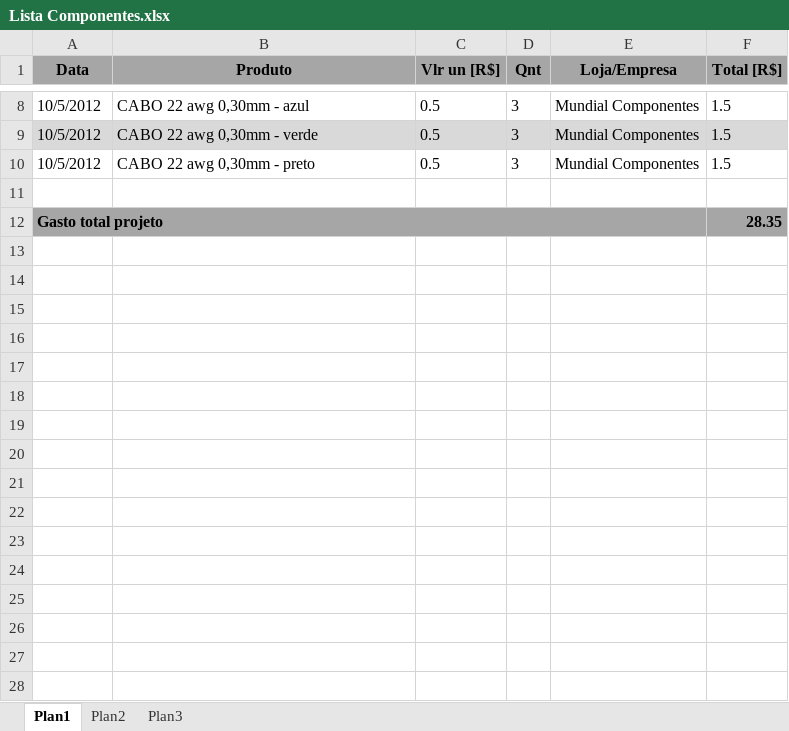
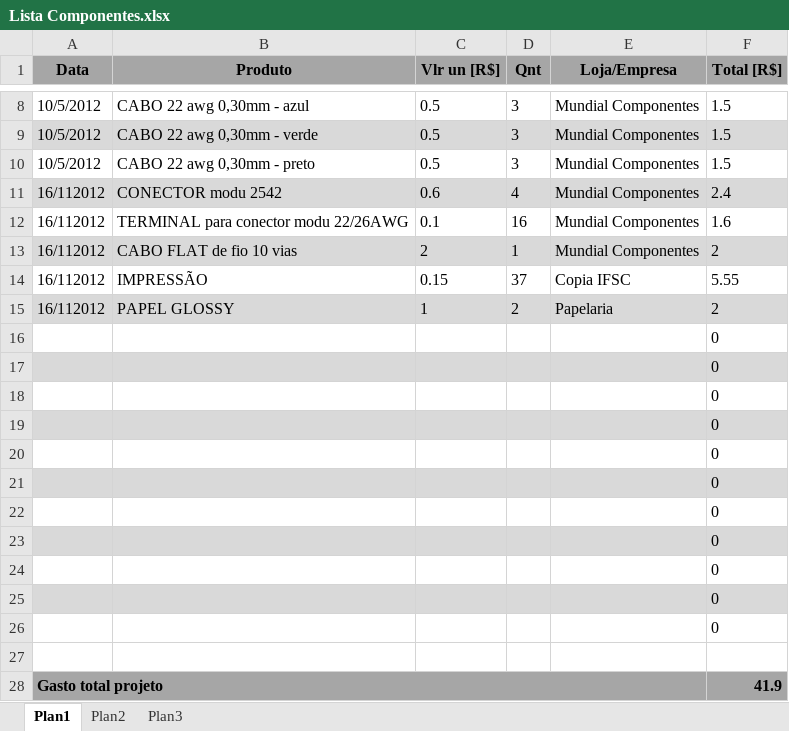
Before and after one commit to DyProject/dygps-veiculo-solar, an Excel workbook: documentos/Lista Componentes.xlsx, sheet Plan1, drawn as a sheet; only a part is shown, gaps mark what is left out; values as stored, in another font and other column widths than the file's, no borders; addresses are those after the commit; the diff names each change by its address in the sheet, - before the commit and + after, or states it on an @@ line.

Commit message:
Atualizado Lista Componentes.xlsx. Atualizado cálculos conversor BOOST. Adicionado arquivos.

```diff
--- a/documentos/Lista Componentes.xlsx (sheet Plan1)
+++ b/documentos/Lista Componentes.xlsx (sheet Plan1)
+row 11: 16/112012 | CONECTOR modu 2542 | 0.6 | 4 | Mundial Componentes | 2.4
+row 12: 16/112012 | TERMINAL para conector modu 22/26AWG | 0.1 | 16 | Mundial Componentes | 1.6
+row 13: 16/112012 | CABO FLAT de fio 10 vias | 2 | 1 | Mundial Componentes | 2
+row 14: 16/112012 | IMPRESSÃO | 0.15 | 37 | Copia IFSC | 5.55
+row 15: 16/112012 | PAPEL GLOSSY | 1 | 2 | Papelaria | 2
+row 16:  |  |  |  |  | 0
+row 17:  |  |  |  |  | 0
+row 18:  |  |  |  |  | 0
+row 19:  |  |  |  |  | 0
+row 20:  |  |  |  |  | 0
+row 21:  |  |  |  |  | 0
+row 22:  |  |  |  |  | 0
+row 23:  |  |  |  |  | 0
+row 24:  |  |  |  |  | 0
+row 25:  |  |  |  |  | 0
+row 26:  |  |  |  |  | 0
-F28 (Total [R$]): 28.35
+F28 (Total [R$]): 41.9
```
Also changed, not shown: 4 other files.
